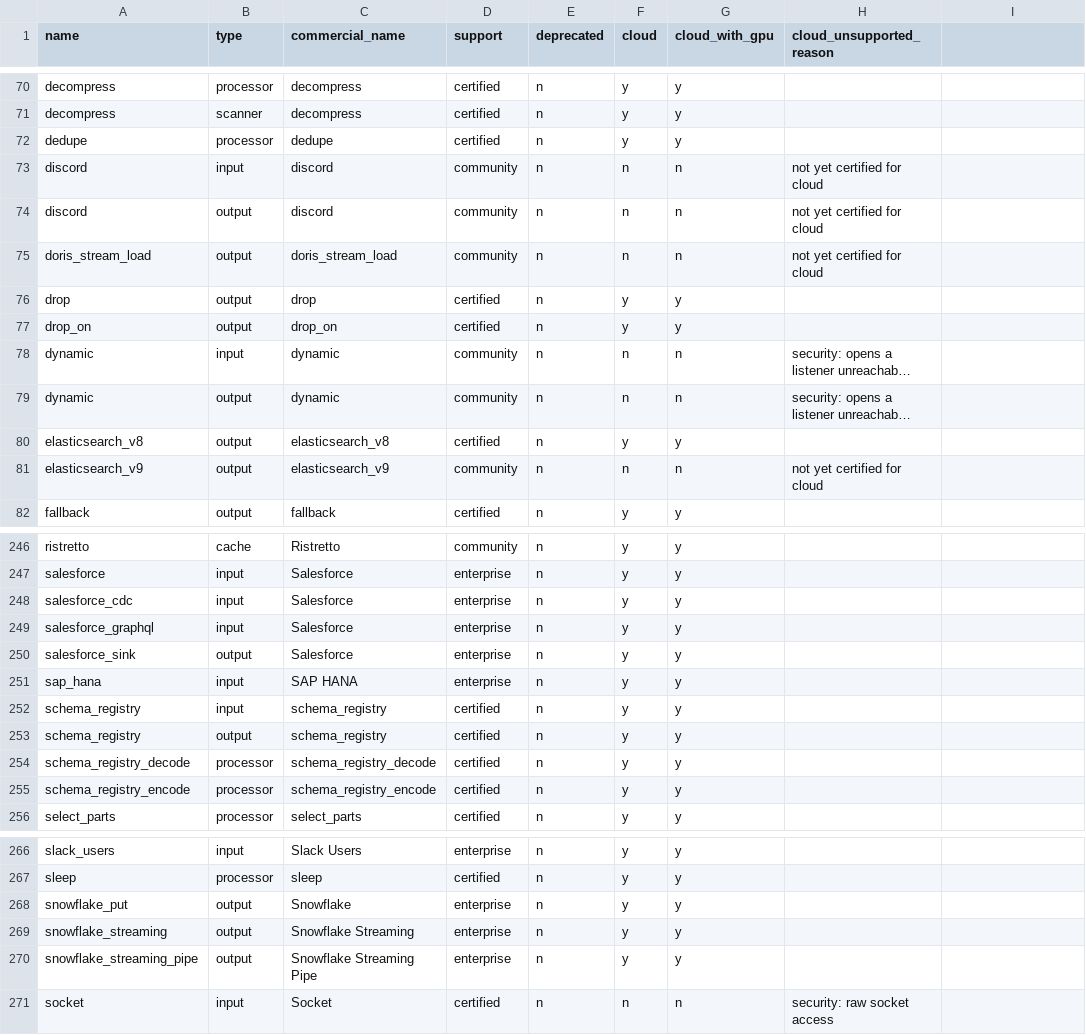
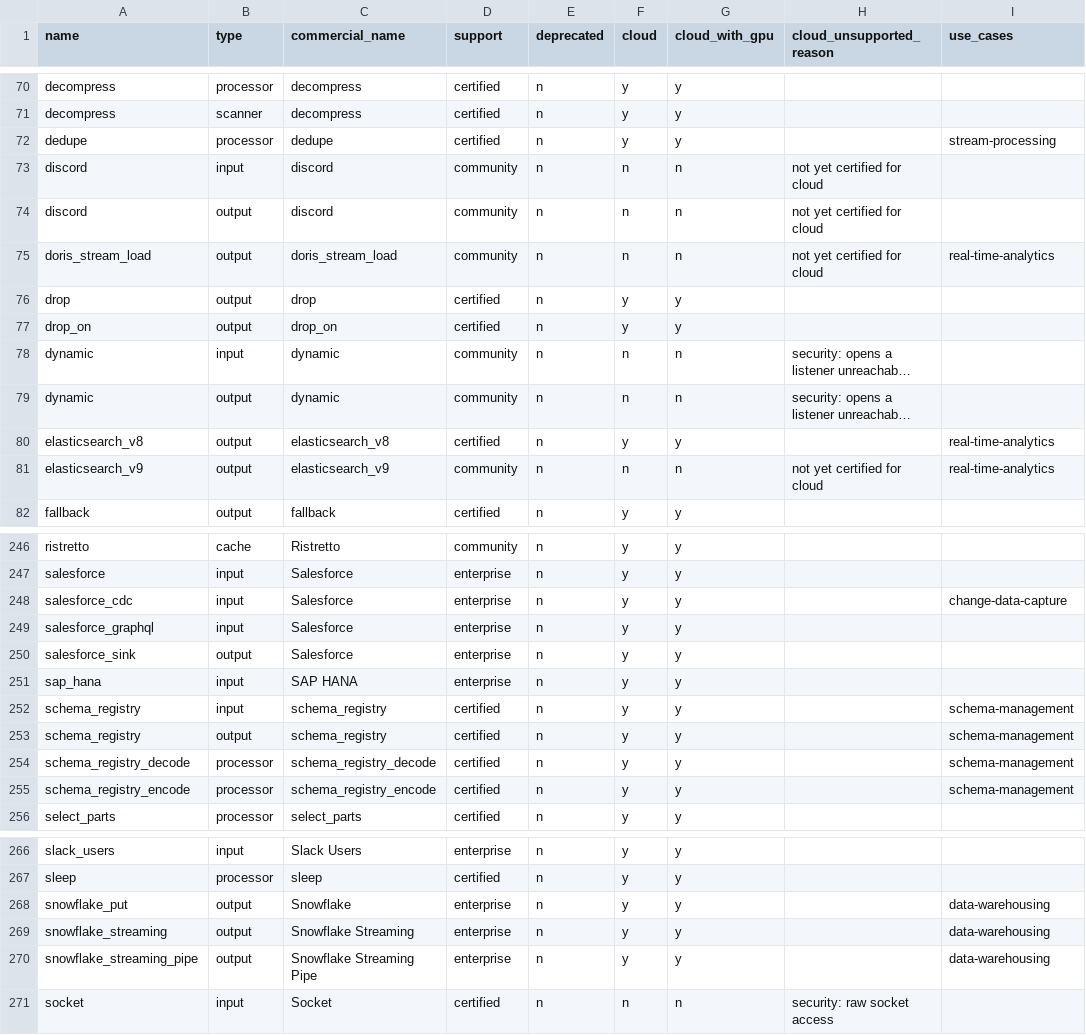
Before and after one commit to redpanda-data/connect, a CSV file: internal/plugins/info.csv, drawn as a sheet; only a part is shown, gaps mark what is left out; long unchanged cells end in …; the diff covers the shown part only; the diff names each change by its address in the sheet, - before the commit and + after, or states it on an @@ line.

Commit message:
plugins: add a use_cases column to info.csv
Tag components with use-case IDs from the docs taxonomy so the docs
component catalog can filter by use case. Unknown IDs fail at load
time. docs_gen writes the IDs to catalog.json as use_cases.

```diff
--- a/internal/plugins/info.csv
+++ b/internal/plugins/info.csv
-I1: (empty)
+I1: use_cases
-I72 (use_cases): (empty)
+I72 (use_cases): stream-processing
-I75 (use_cases): (empty)
+I75 (use_cases): real-time-analytics
-I80:I81 (use_cases): (empty)
+I80:I81 (use_cases): real-time-analytics
-I248 (use_cases): (empty)
+I248 (use_cases): change-data-capture
-I252:I255 (use_cases): (empty)
+I252:I255 (use_cases): schema-management
-I268:I270 (use_cases): (empty)
+I268:I270 (use_cases): data-warehousing
```
Also changed, not shown: 25 edited cells elsewhere in this file, 4 other files.
